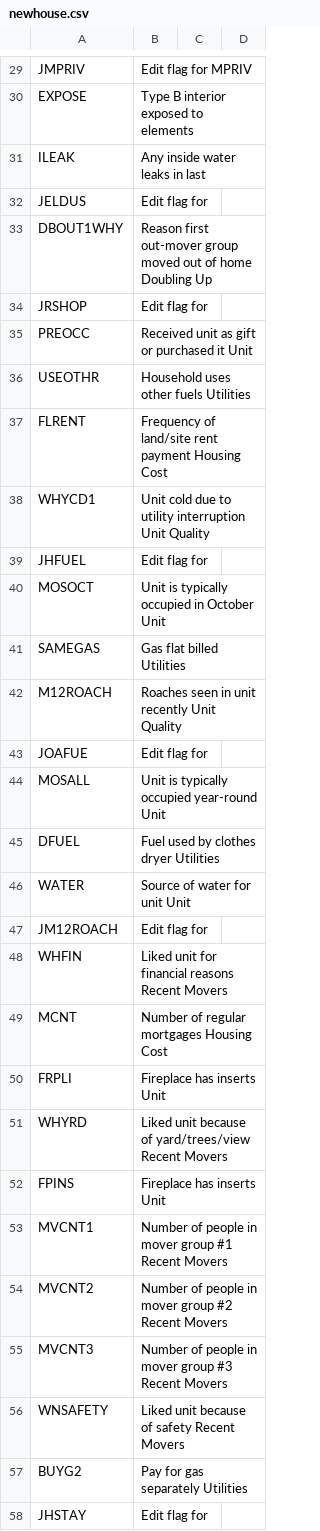
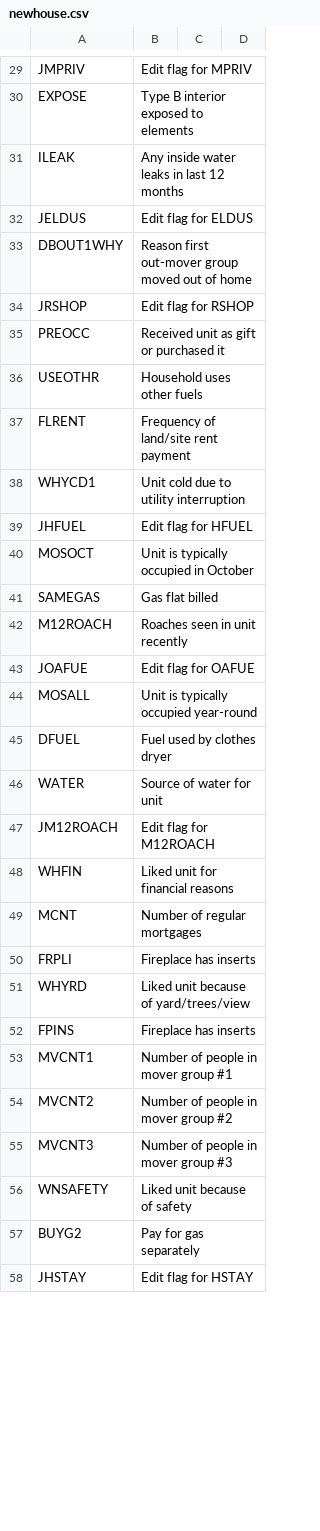
Before and after one commit to kiote/housing_survey, a CSV file: data/columns/documentor/newhouse.csv, drawn as a sheet; only a part is shown, gaps mark what is left out; the diff covers the shown part only.

Commit message:
more fields documented

```diff
--- a/data/columns/documentor/newhouse.csv
+++ b/data/columns/documentor/newhouse.csv
@@ -30,29 +30,29 @@ JMPRIV,Edit flag for MPRIV
 EXPOSE,Type B interior exposed to elements
-ILEAK,Any inside water leaks in last
-JELDUS,Edit flag for
-DBOUT1WHY,Reason first out-mover group moved out of home Doubling Up
-JRSHOP,Edit flag for
-PREOCC,Received unit as gift or purchased it  Unit
-USEOTHR,Household uses other fuels Utilities
-FLRENT,Frequency of land/site rent payment  Housing Cost
-WHYCD1,Unit cold due to utility interruption  Unit Quality
-JHFUEL,Edit flag for
-MOSOCT,Unit is typically occupied in October Unit
-SAMEGAS,Gas flat billed Utilities
-M12ROACH,Roaches seen in unit recently   Unit Quality
-JOAFUE,Edit flag for
-MOSALL,Unit is typically occupied year-round Unit
-DFUEL,Fuel used by clothes dryer  Utilities
-WATER,Source of water for unit  Unit
-JM12ROACH,Edit flag for
-WHFIN,Liked unit for financial reasons  Recent Movers
-MCNT,Number of regular mortgages  Housing Cost
-FRPLI,Fireplace has inserts  Unit
-WHYRD,Liked unit because of yard/trees/view  Recent Movers
-FPINS,Fireplace has inserts  Unit
-MVCNT1,Number of people in mover group #1  Recent Movers
-MVCNT2,Number of people in mover group #2  Recent Movers
-MVCNT3,Number of people in mover group #3  Recent Movers
-WNSAFETY,Liked unit because of safety Recent Movers
-BUYG2,Pay for gas separately  Utilities
-JHSTAY,Edit flag for
+ILEAK,Any inside water leaks in last 12 months
+JELDUS,Edit flag for ELDUS
+DBOUT1WHY,Reason first out-mover group moved out of home
+JRSHOP,Edit flag for RSHOP
+PREOCC,Received unit as gift or purchased it
+USEOTHR,Household uses other fuels
+FLRENT,Frequency of land/site rent payment
+WHYCD1,Unit cold due to utility interruption
+JHFUEL,Edit flag for HFUEL
+MOSOCT,Unit is typically occupied in October
+SAMEGAS,Gas flat billed
+M12ROACH,Roaches seen in unit recently
+JOAFUE,Edit flag for OAFUE
+MOSALL,Unit is typically occupied year-round
+DFUEL,Fuel used by clothes dryer
+WATER,Source of water for unit
+JM12ROACH,Edit flag for M12ROACH
+WHFIN,Liked unit for financial reasons
+MCNT,Number of regular mortgages
+FRPLI,Fireplace has inserts
+WHYRD,Liked unit because of yard/trees/view
+FPINS,Fireplace has inserts
+MVCNT1,Number of people in mover group #1
+MVCNT2,Number of people in mover group #2
+MVCNT3,Number of people in mover group #3
+WNSAFETY,Liked unit because of safety
+BUYG2,Pay for gas separately
+JHSTAY,Edit flag for HSTAY
```
Also changed, not shown: 40 edited cells elsewhere in this file.
